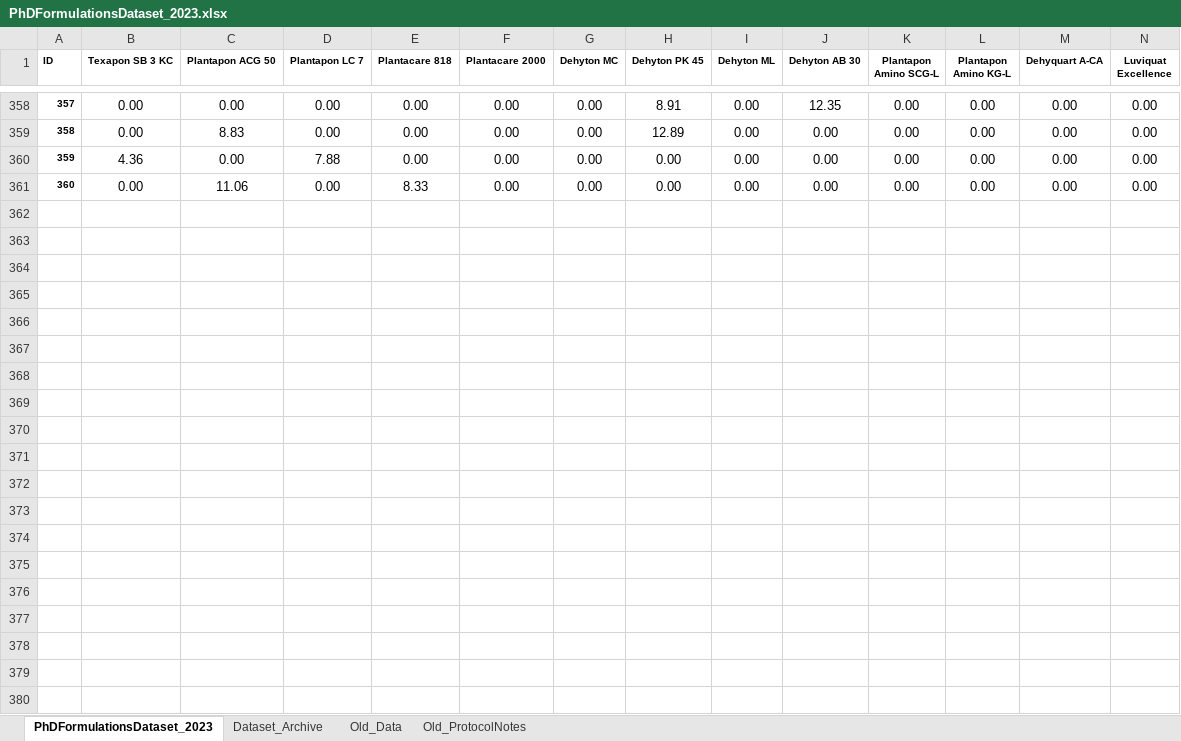
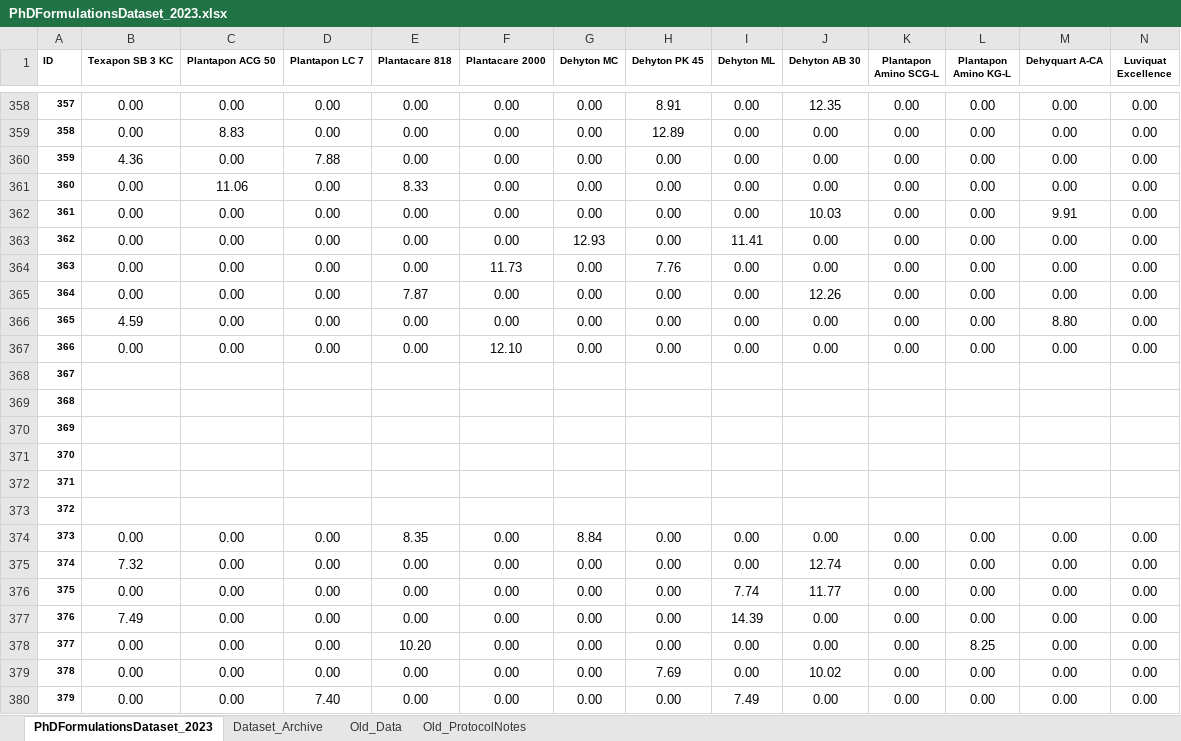
Before and after one commit to AniketChitre/formulations-prep, an Excel workbook: PhDFormulationsDataset_2023.xlsx, sheet PhDFormulationsDataset_2023, drawn as a sheet; only a part is shown, gaps mark what is left out; values as stored, in another font and other column widths than the file's, no borders; conditional formats not drawn; rows hold the shown columns only; the diff covers the shown part only; the diff names each change by its address in the sheet, - before the commit and + after, or states it on an @@ line.

Commit message:
Dataset updated till S384 & S385-396

```diff
--- a/PhDFormulationsDataset_2023.xlsx (sheet PhDFormulationsDataset_2023)
+++ b/PhDFormulationsDataset_2023.xlsx (sheet PhDFormulationsDataset_2023)
+row 362: 361 | 0.00 | 0.00 | 0.00 | 0.00 | 0.00 | 0.00 | 0.00 | 0.00 | 10.03 | 0.00 | 0.00 | 9.91 | 0.00
+row 363: 362 | 0.00 | 0.00 | 0.00 | 0.00 | 0.00 | 12.93 | 0.00 | 11.41 | 0.00 | 0.00 | 0.00 | 0.00 | 0.00
+row 364: 363 | 0.00 | 0.00 | 0.00 | 0.00 | 11.73 | 0.00 | 7.76 | 0.00 | 0.00 | 0.00 | 0.00 | 0.00 | 0.00
+row 365: 364 | 0.00 | 0.00 | 0.00 | 7.87 | 0.00 | 0.00 | 0.00 | 0.00 | 12.26 | 0.00 | 0.00 | 0.00 | 0.00
+row 366: 365 | 4.59 | 0.00 | 0.00 | 0.00 | 0.00 | 0.00 | 0.00 | 0.00 | 0.00 | 0.00 | 0.00 | 8.80 | 0.00
+row 367: 366 | 0.00 | 0.00 | 0.00 | 0.00 | 12.10 | 0.00 | 0.00 | 0.00 | 0.00 | 0.00 | 0.00 | 0.00 | 0.00
+row 368: 367
+row 369: 368
+row 370: 369
+row 371: 370
+row 372: 371
+row 373: 372
+row 374: 373 | 0.00 | 0.00 | 0.00 | 8.35 | 0.00 | 8.84 | 0.00 | 0.00 | 0.00 | 0.00 | 0.00 | 0.00 | 0.00
+row 375: 374 | 7.32 | 0.00 | 0.00 | 0.00 | 0.00 | 0.00 | 0.00 | 0.00 | 12.74 | 0.00 | 0.00 | 0.00 | 0.00
+row 376: 375 | 0.00 | 0.00 | 0.00 | 0.00 | 0.00 | 0.00 | 0.00 | 7.74 | 11.77 | 0.00 | 0.00 | 0.00 | 0.00
+row 377: 376 | 7.49 | 0.00 | 0.00 | 0.00 | 0.00 | 0.00 | 0.00 | 14.39 | 0.00 | 0.00 | 0.00 | 0.00 | 0.00
+row 378: 377 | 0.00 | 0.00 | 0.00 | 10.20 | 0.00 | 0.00 | 0.00 | 0.00 | 0.00 | 0.00 | 8.25 | 0.00 | 0.00
+row 379: 378 | 0.00 | 0.00 | 0.00 | 0.00 | 0.00 | 0.00 | 7.69 | 0.00 | 10.02 | 0.00 | 0.00 | 0.00 | 0.00
+row 380: 379 | 0.00 | 0.00 | 7.40 | 0.00 | 0.00 | 0.00 | 0.00 | 7.49 | 0.00 | 0.00 | 0.00 | 0.00 | 0.00
```
Also changed, not shown: 5 added rows elsewhere in this sheet, 5 other files.
